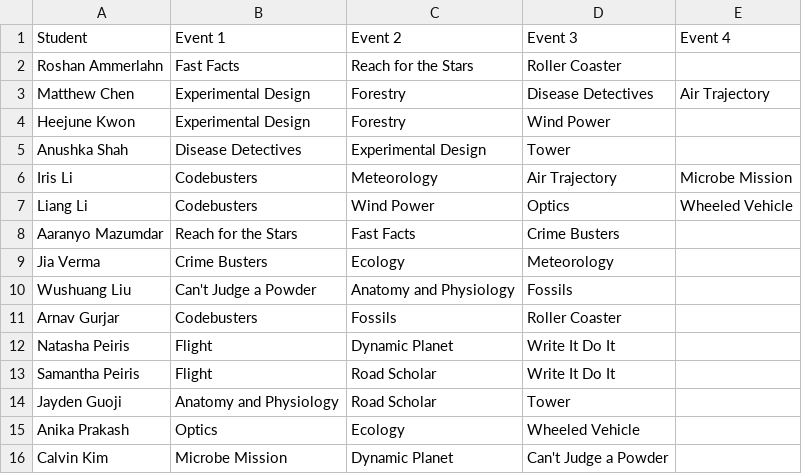
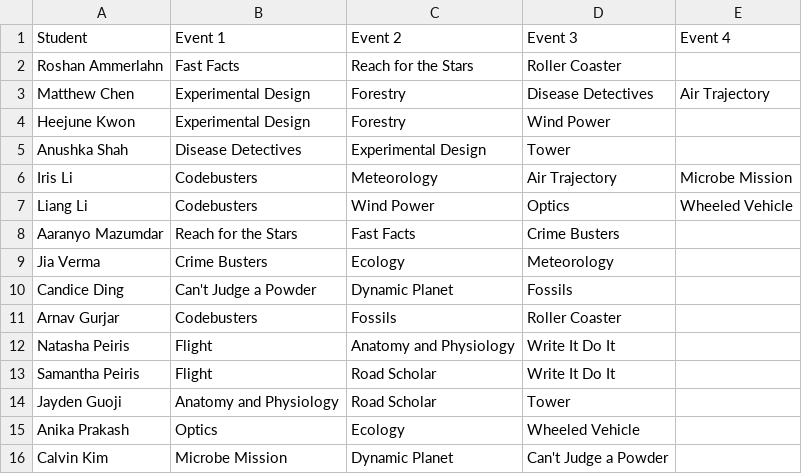
Before and after one commit to yanqil07/so_event_assign, a CSV file: Team1_2023.csv, drawn as a sheet.

Commit message:
added event assignment results for 23-24 season

```diff
--- a/Team1_2023.csv
+++ b/Team1_2023.csv
@@ -9,5 +9,5 @@ Aaranyo Mazumdar,Reach for the Stars,Fast Facts,Crime Busters,
 Jia Verma,Crime Busters,Ecology,Meteorology,
-Wushuang Liu,Can't Judge a Powder,Anatomy and Physiology,Fossils,
+Candice Ding,Can't Judge a Powder,Dynamic Planet,Fossils,
 Arnav Gurjar,Codebusters,Fossils,Roller Coaster,
-Natasha Peiris,Flight,Dynamic Planet,Write It Do It,
+Natasha Peiris,Flight,Anatomy and Physiology,Write It Do It,
 Samantha Peiris,Flight,Road Scholar,Write It Do It,
```
Also changed, not shown: 16 other files.
